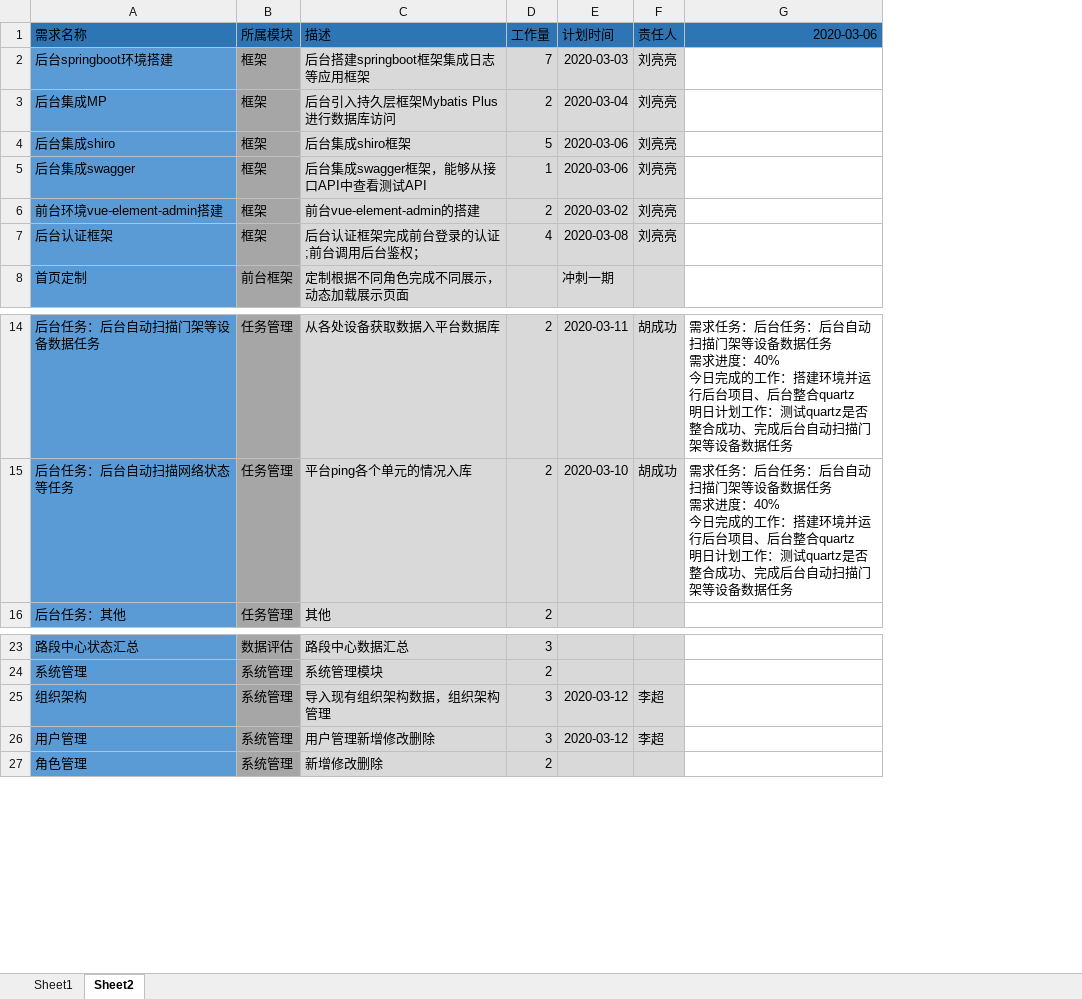
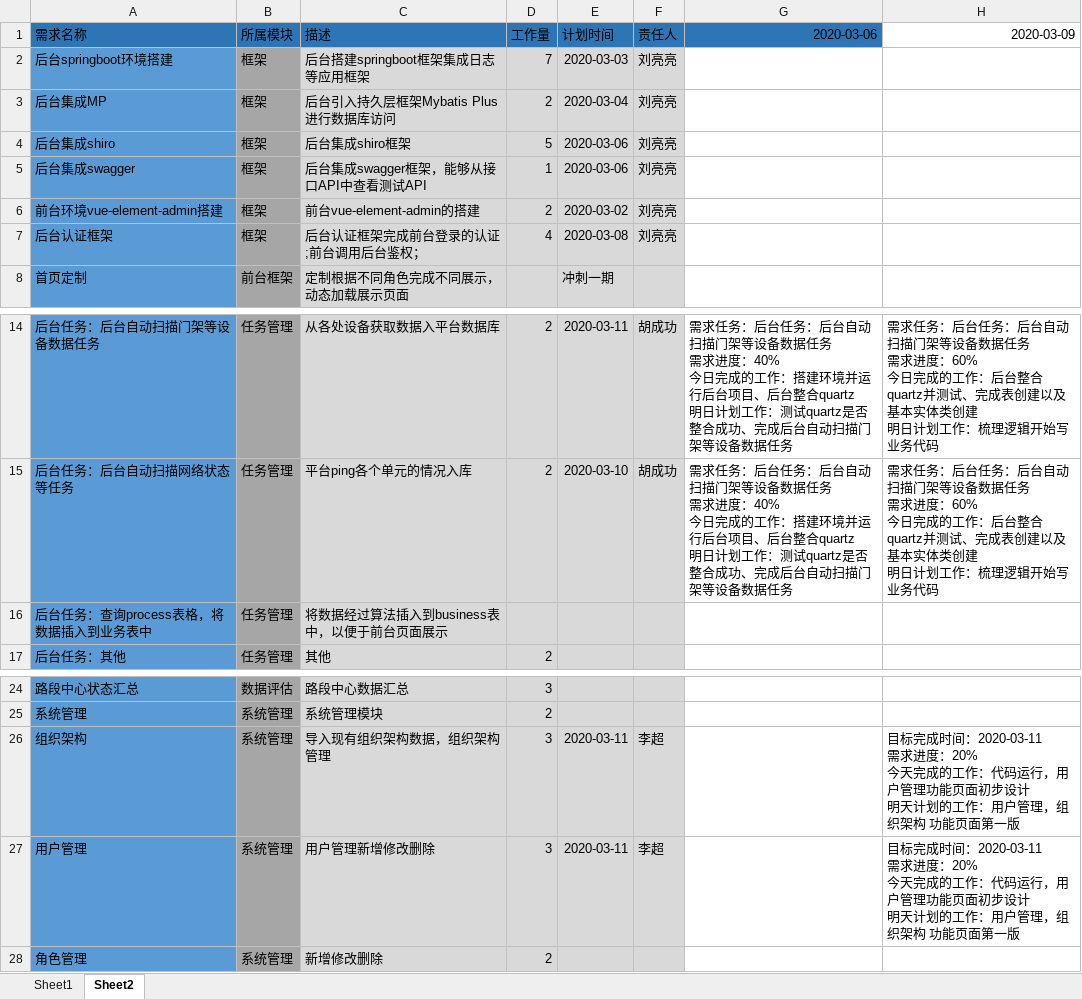
Before and after one commit to TWLLL/gantry_doc, an Excel workbook: 02项目过程管理/02交付计划/需求拆解.xlsx, sheet Sheet2, drawn as a sheet; only a part is shown, gaps mark what is left out; values as stored, in another font and other column widths than the file's, no borders; addresses are those after the commit; ↵ is a line break in a cell; the diff names each change by its address in the sheet, - before the commit and + after, or states it on an @@ line.

```diff
--- a/02项目过程管理/02交付计划/需求拆解.xlsx (sheet Sheet2)
+++ b/02项目过程管理/02交付计划/需求拆解.xlsx (sheet Sheet2)
+column H (2020-03-09), rows 14-15: 需求任务：后台任务：后台自动扫描门架等设备数据任务 ↵ 需求进度：60% ↵ 今日完成的工作：后台整合quartz并测试、完成表创建以及基本实体类创建 ↵ 明日计划工作：梳理逻辑开始写业务代码 | 需求任务：后台任务：后台自动扫描门架等设备数据任务 ↵ 需求进度：60% ↵ 今日完成的工作：后台整合quartz并测试、完成表创建以及基本实体类创建 ↵ 明日计划工作：梳理逻辑开始写业务代码; rows 26-27: 目标完成时间：2020-03-11 ↵ 需求进度：20% ↵ 今天完成的工作：代码运行，用户管理功能页面初步设计 ↵ 明天计划的工作：用户管理，组织架构 功能页面第一版 | 目标完成时间：2020-03-11 ↵ 需求进度：20% ↵ 今天完成的工作：代码运行，用户管理功能页面初步设计 ↵ 明天计划的工作：用户管理，组织架构 功能页面第一版
+row 16: 后台任务：查询process表格，将数据插入到业务表中 | 任务管理 | 将数据经过算法插入到business表中，以便于前台页面展示
-E26:E27 (计划时间): 2020-03-12
+E26:E27 (计划时间): 2020-03-11
```
Also changed, not shown: 02项目过程管理/05项目管理/人员签到.xlsx.
